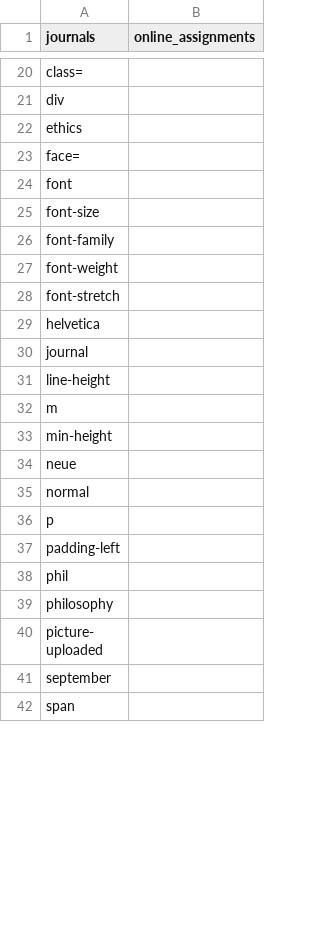
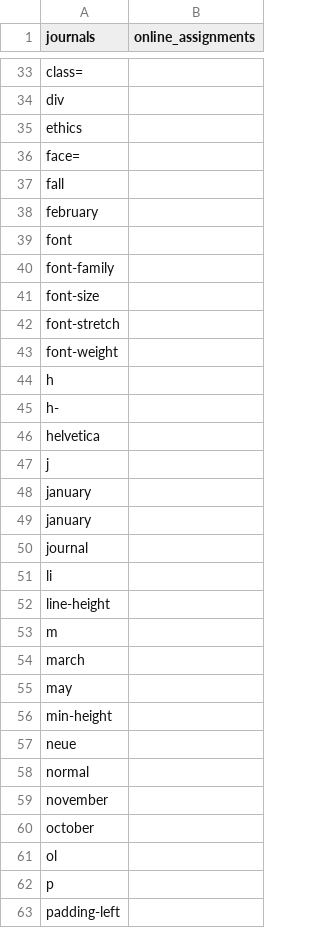
Before and after one commit to AdamSwenson/CanvasHacks, a CSV file: data/ignore.csv, drawn as a sheet; only a part is shown, gaps mark what is left out; the shorter side is filled out with more unchanged rows; the diff covers the shown part only.

Commit message:
created journal sentiment analysis notebook.

```diff
--- a/data/ignore.csv
+++ b/data/ignore.csv
@@ -23,11 +36,21 @@ ethics,
 face=,
+fall,
+february,
 font,
+font-family,
 font-size,
-font-family,
+font-stretch,
 font-weight,
-font-stretch,
+h,
+h-,
 helvetica,
+j,
+january,
+january,
 journal,
+li,
 line-height,
 m,
+march,
+may,
 min-height,
@@ -35,2 +58,5 @@ neue,
 normal,
+november,
+october,
+ol,
 p,
```
Also changed, not shown: 8 added rows, 1 removed row, 7 moved rows and 3 edited cells elsewhere in this file, 20 other files.
